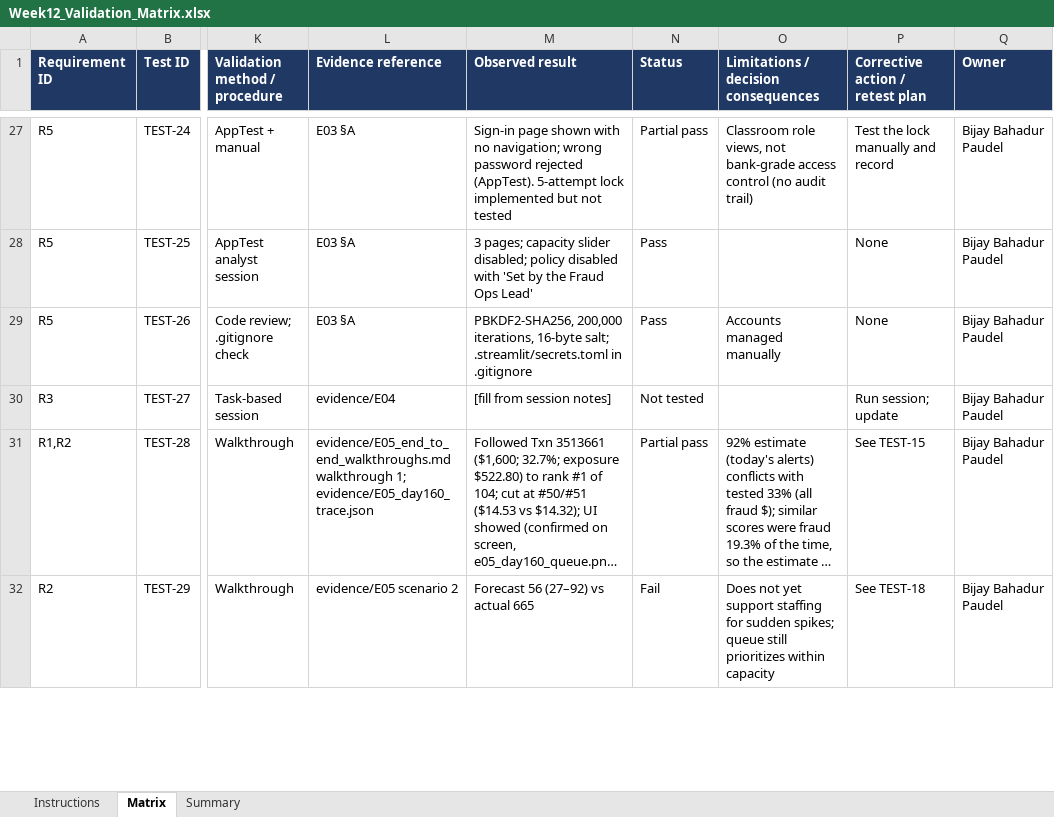
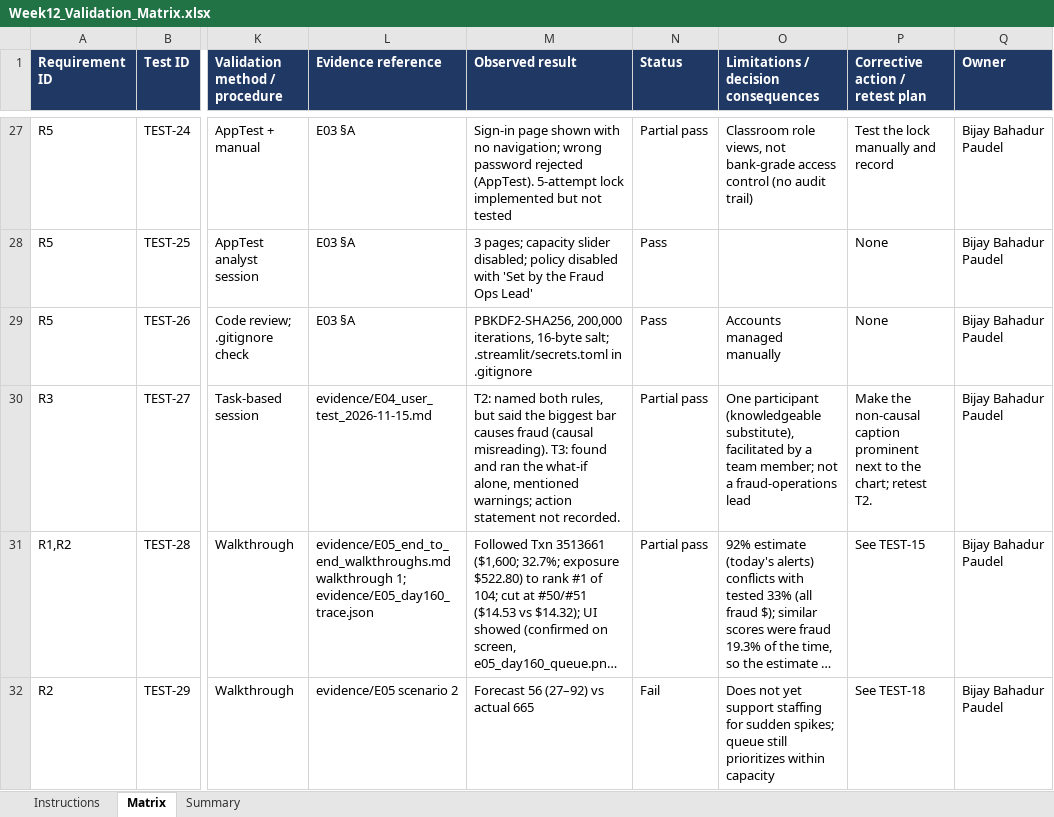
Before and after one commit to CodeWithBijay/fraud-operations-decision-intelligence, an Excel workbook: validation/Week12_Validation_Matrix.xlsx, sheet Matrix, drawn as a sheet; only a part is shown, gaps mark what is left out; long unchanged cells end in …; values as stored, in another font and other column widths than the file's, no borders; conditional formats not drawn; the diff covers the shown part only; the diff names each change by its address in the sheet, - before the commit and + after, or states it on an @@ line.

Commit message:
E04: task-based user test with outside participant; TEST-20/27/30/31 Partial pass

```diff
--- a/validation/Week12_Validation_Matrix.xlsx (sheet Matrix)
+++ b/validation/Week12_Validation_Matrix.xlsx (sheet Matrix)
-L30 (Evidence reference): evidence/E04
+L30 (Evidence reference): evidence/E04_user_test_2026-11-15.md
-M30 (Observed result): [fill from session notes]
+M30 (Observed result): T2: named both rules, but said the biggest bar causes fraud (causal misreading). T3: found and ran the what-if alone, mentioned warnings; action statement not recorded.
-N30 (Status): Not tested
+N30 (Status): Partial pass
-O30: (empty)
+O30: One participant (knowledgeable substitute), facilitated by a team member; not a fraud-operations lead
-P30 (Corrective action / retest plan): Run session; update
+P30 (Corrective action / retest plan): Make the non-causal caption prominent next to the chart; retest T2.
```
Also changed, not shown: 14 edited cells elsewhere in this sheet, 6 other files.
